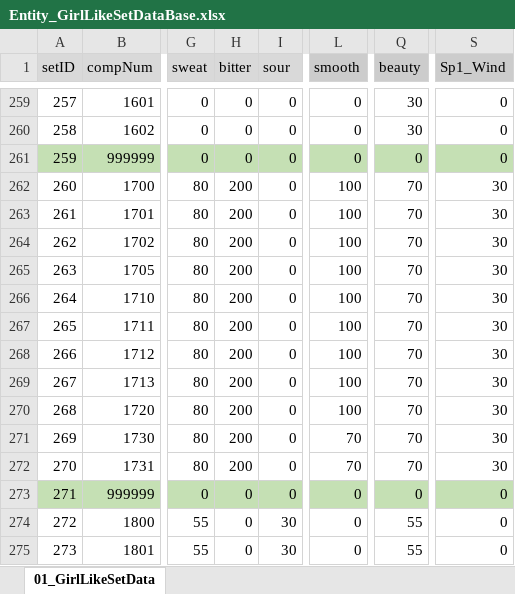
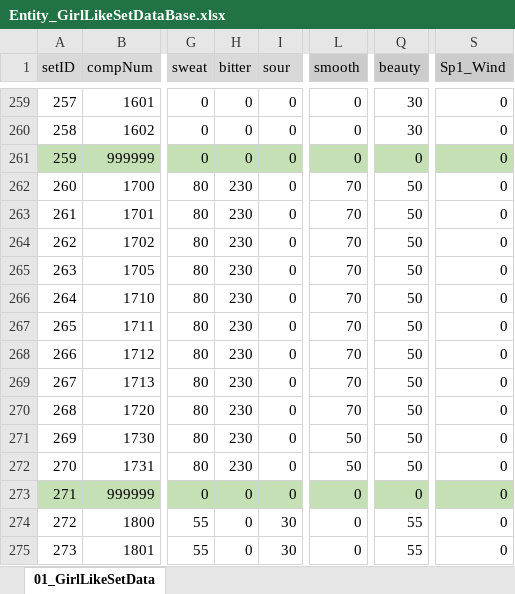
Before and after one commit to matoarita/Okashi_Atlier2, an Excel workbook: Assets/Resources/Excel/Entity_GirlLikeSetDataBase.xlsx, sheet 01_GirlLikeSetData, drawn as a sheet; only a part is shown, gaps mark what is left out; values as stored, in another font and other column widths than the file's, no borders; the diff names each change by its address in the sheet, - before the commit and + after, or states it on an @@ line.

```diff
--- a/Assets/Resources/Excel/Entity_GirlLikeSetDataBase.xlsx (sheet 01_GirlLikeSetData)
+++ b/Assets/Resources/Excel/Entity_GirlLikeSetDataBase.xlsx (sheet 01_GirlLikeSetData)
-H262:H272 (bitter): 200
+H262:H272 (bitter): 230
-L262:L270 (smooth): 100
+L262:L270 (smooth): 70
-Q262:Q272 (beauty): 70
+Q262:Q272 (beauty): 50
-S262:S272 (Sp1_Wind): 30
+S262:S272 (Sp1_Wind): 0
-L271:L272 (smooth): 70
+L271:L272 (smooth): 50
```
Also changed, not shown: Assets/Resources/Excel/Entity_ContestStartListDataBase.xlsx, Assets/Resources/Excel/Entity_ItemDataBase.xlsx, 32 other files.
